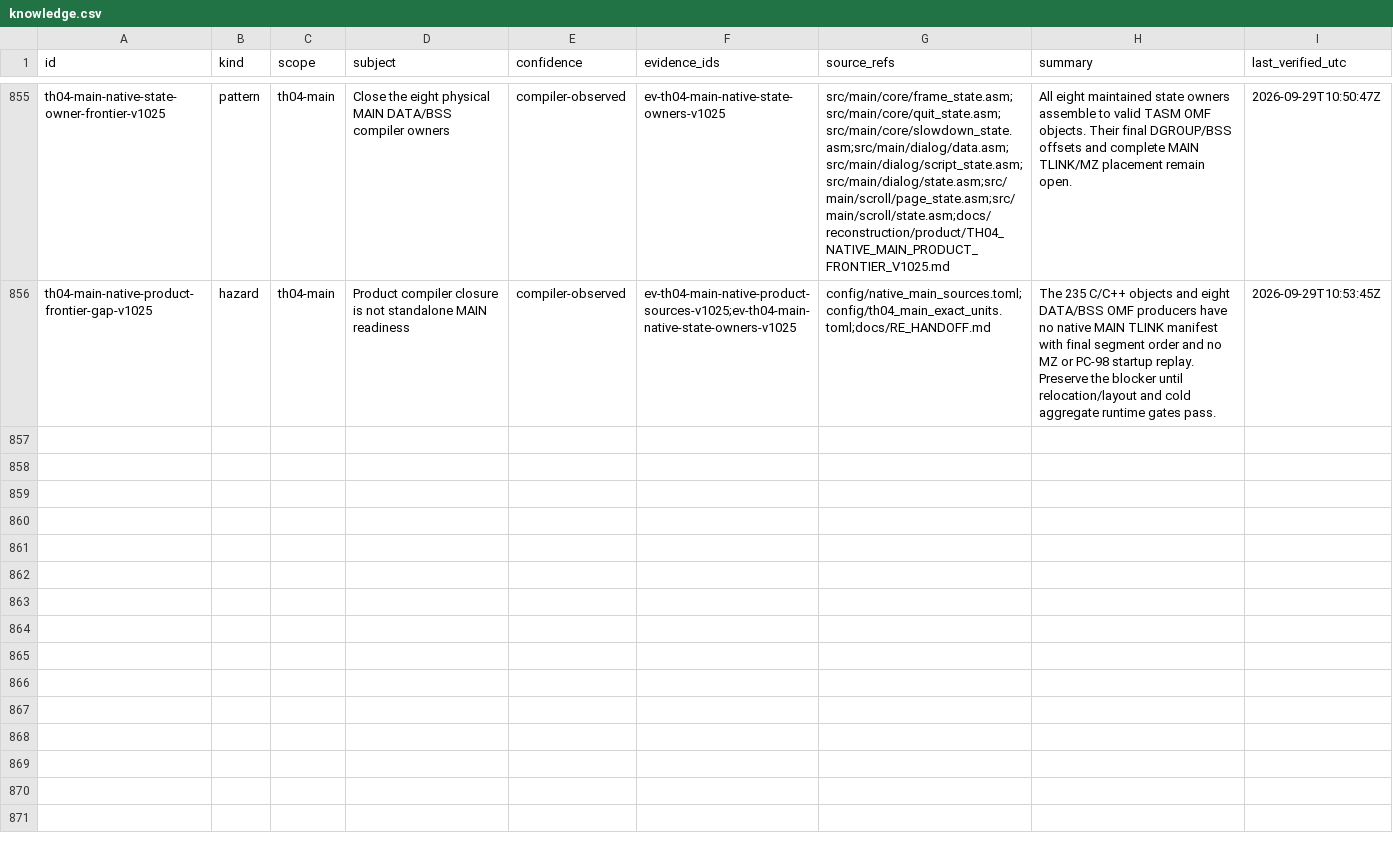
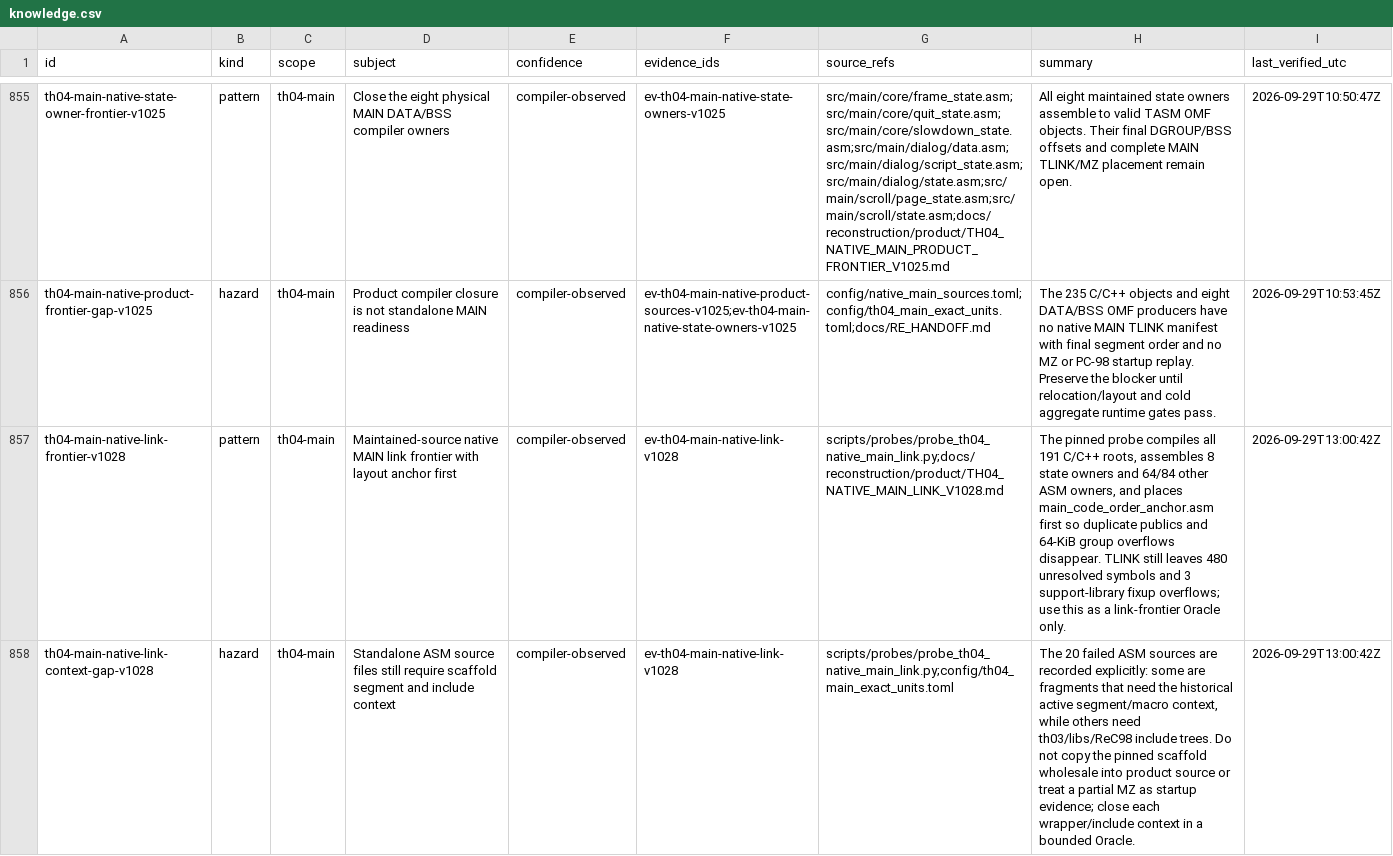
Before and after one commit to DropSonic0/th04, a CSV file: config/knowledge.csv, drawn as a sheet; only a part is shown, gaps mark what is left out; the diff names each change by its address in the sheet, - before the commit and + after, or states it on an @@ line.

Commit message:
gpt-5.6-sol: record native MAIN link frontier

```diff
--- a/config/knowledge.csv
+++ b/config/knowledge.csv
+row 857: th04-main-native-link-frontier-v1028 | pattern | th04-main | Maintained-source native MAIN link frontier with layout anchor first | compiler-observed | ev-th04-main-native-link-v1028 | scripts/probes/probe_th04_native_main_link.py;docs/reconstruction/product/TH04_NATIVE_MAIN_LINK_V1028.md | The pinned probe compiles all 191 C/C++ roots, assembles 8 state owners and 64/84 other ASM owners, and places main_code_order_anchor.asm first so duplicate publics and 64-KiB group overflows disappear. TLINK still leaves 480 unresolved symbols and 3 support-library fixup overflows; use this as a link-frontier Oracle only. | 2026-09-29T13:00:42Z
+row 858: th04-main-native-link-context-gap-v1028 | hazard | th04-main | Standalone ASM source files still require scaffold segment and include context | compiler-observed | ev-th04-main-native-link-v1028 | scripts/probes/probe_th04_native_main_link.py;config/th04_main_exact_units.toml | The 20 failed ASM sources are recorded explicitly: some are fragments that need the historical active segment/macro context, while others need th03/libs/ReC98 include trees. Do not copy the pinned scaffold wholesale into product source or treat a partial MZ as startup evidence; close each wrapper/include context in a bounded Oracle. | 2026-09-29T13:00:42Z
```
Also changed, not shown: 4 other files.
